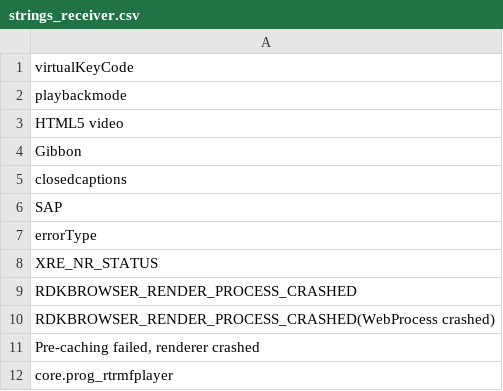
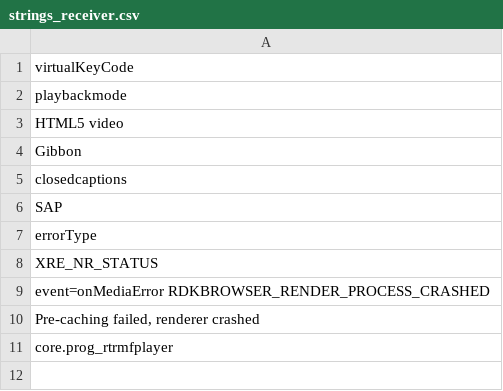
Before and after one commit to somyabe/logTimeline, a CSV file: strings_receiver.csv, drawn as a sheet.

```diff
--- a/strings_receiver.csv
+++ b/strings_receiver.csv
@@ -8,4 +8,3 @@ errorType
 XRE_NR_STATUS
-RDKBROWSER_RENDER_PROCESS_CRASHED
-RDKBROWSER_RENDER_PROCESS_CRASHED(WebProcess crashed)
+event=onMediaError RDKBROWSER_RENDER_PROCESS_CRASHED
 "Pre-caching failed, renderer crashed"
```
Also changed, not shown: 6 other files.
